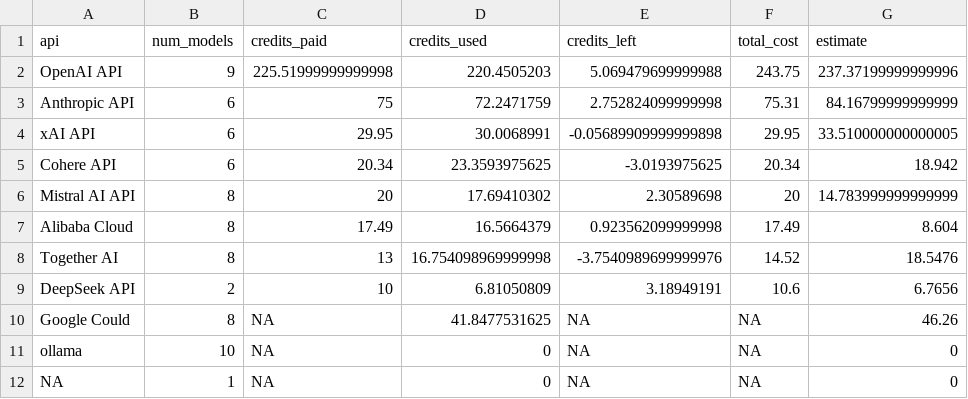
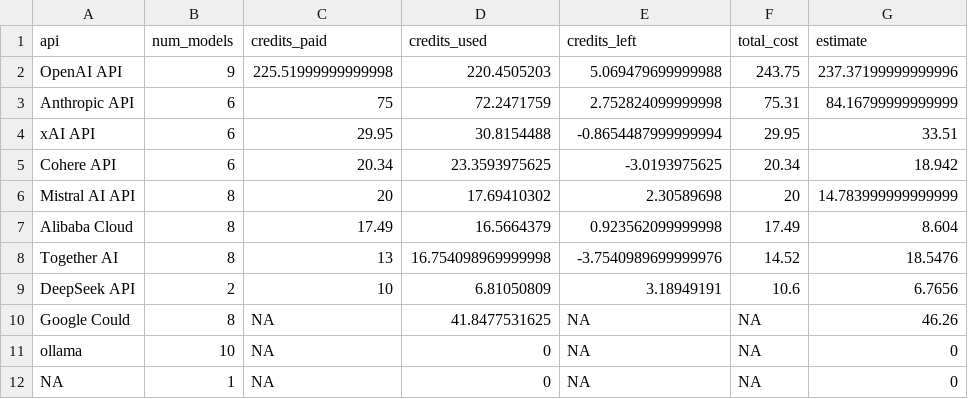
Before and after one commit to gumbelino/drillm, a CSV file: analysis/api_costs.csv, drawn as a sheet.

```diff
--- a/analysis/api_costs.csv
+++ b/analysis/api_costs.csv
@@ -3,3 +3,3 @@ OpenAI API,9,225.51999999999998,220.4505203,5.069479699999988,243.75,237.3719999
 Anthropic API,6,75,72.2471759,2.752824099999998,75.31,84.16799999999999
-xAI API,6,29.95,30.0068991,-0.05689909999999898,29.95,33.510000000000005
+xAI API,6,29.95,30.8154488,-0.8654487999999994,29.95,33.51
 Cohere API,6,20.34,23.3593975625,-3.0193975625,20.34,18.942
```
Also changed, not shown: analysis/exec_models.csv, analysis/exec_models_surveys.csv, 20 other files.
